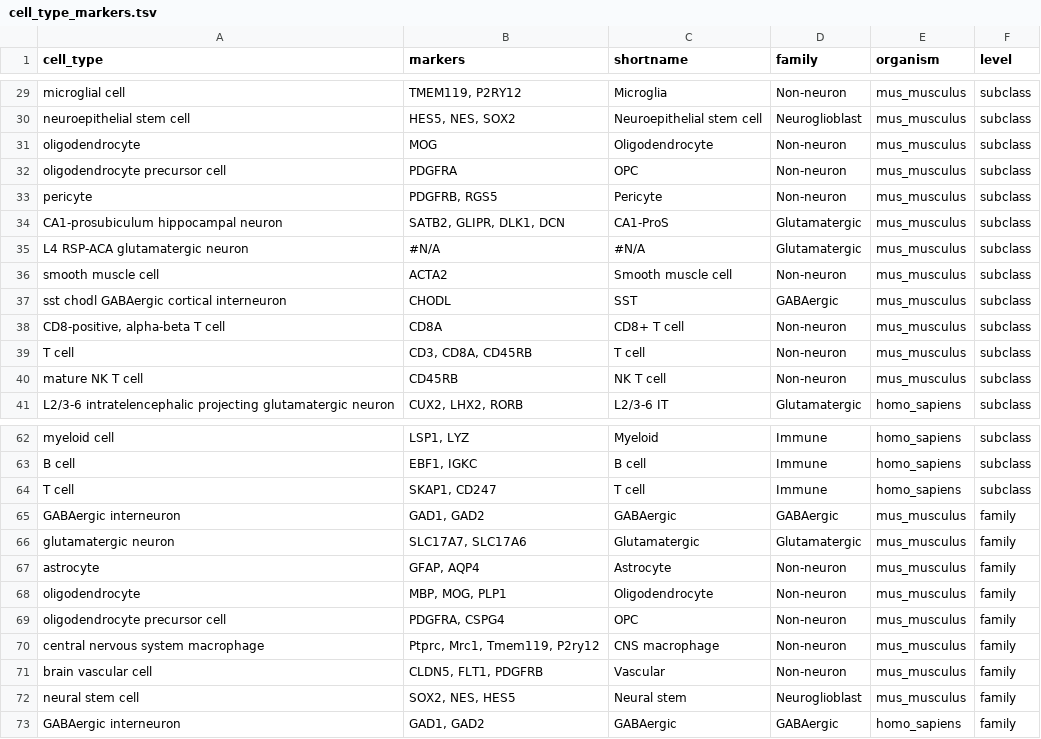
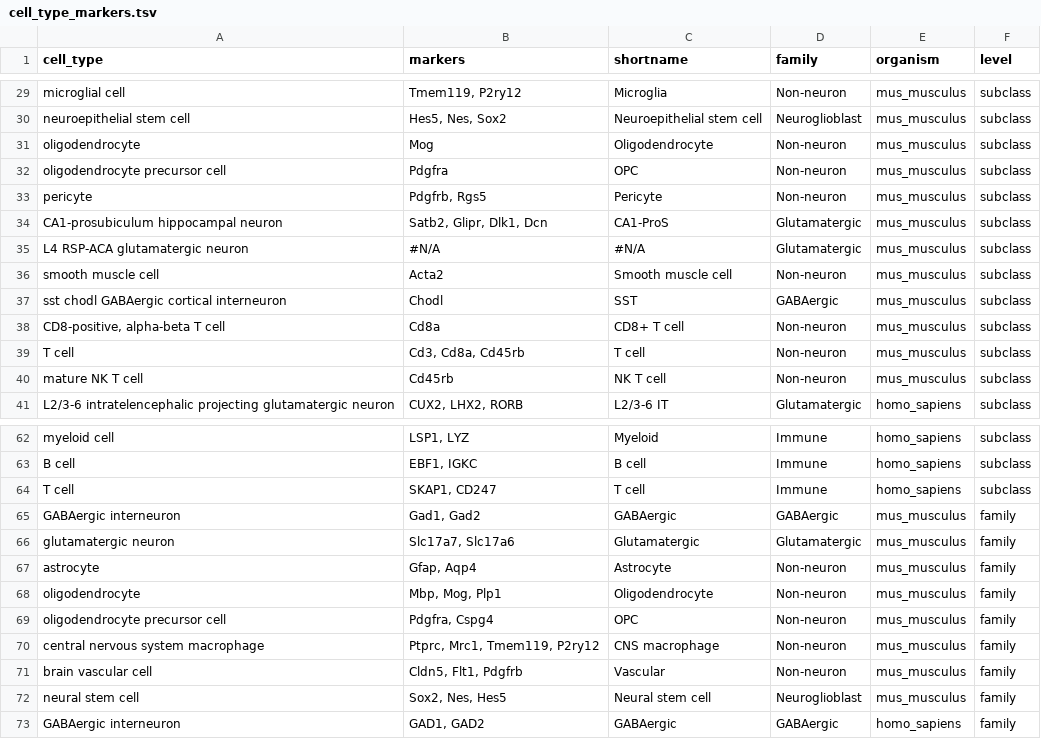
Before and after one commit to PavlidisLab/sc-annotation-pipeline, a TSV file: assets/cell_type_markers.tsv, drawn as a sheet; only a part is shown, gaps mark what is left out; the diff covers the shown part only; the diff names each change by its address in the sheet, - before the commit and + after, or states it on an @@ line.

Commit message:
use mouse gene case and taxonomy shortnames in markers, add neuron rows, set mouse subsample_ref to 100

```diff
--- a/assets/cell_type_markers.tsv
+++ b/assets/cell_type_markers.tsv
-B29 (markers): TMEM119, P2RY12
+B29 (markers): Tmem119, P2ry12
-B30 (markers): HES5, NES, SOX2
+B30 (markers): Hes5, Nes, Sox2
-B31 (markers): MOG
+B31 (markers): Mog
-B32 (markers): PDGFRA
+B32 (markers): Pdgfra
-B33 (markers): PDGFRB, RGS5
+B33 (markers): Pdgfrb, Rgs5
-B34 (markers): SATB2, GLIPR, DLK1, DCN
+B34 (markers): Satb2, Glipr, Dlk1, Dcn
-B36 (markers): ACTA2
+B36 (markers): Acta2
-B37 (markers): CHODL
+B37 (markers): Chodl
-B38 (markers): CD8A
+B38 (markers): Cd8a
-B39 (markers): CD3, CD8A, CD45RB
+B39 (markers): Cd3, Cd8a, Cd45rb
-B40 (markers): CD45RB
+B40 (markers): Cd45rb
-B65 (markers): GAD1, GAD2
+B65 (markers): Gad1, Gad2
-B66 (markers): SLC17A7, SLC17A6
+B66 (markers): Slc17a7, Slc17a6
-B67 (markers): GFAP, AQP4
+B67 (markers): Gfap, Aqp4
-B68 (markers): MBP, MOG, PLP1
+B68 (markers): Mbp, Mog, Plp1
-B69 (markers): PDGFRA, CSPG4
+B69 (markers): Pdgfra, Cspg4
-B71 (markers): CLDN5, FLT1, PDGFRB
+B71 (markers): Cldn5, Flt1, Pdgfrb
-B72 (markers): SOX2, NES, HES5
+B72 (markers): Sox2, Nes, Hes5
-C72 (shortname): Neural stem
+C72 (shortname): Neural stem cell
```
Also changed, not shown: 3 added rows and 47 edited cells elsewhere in this file, 5 other files.
